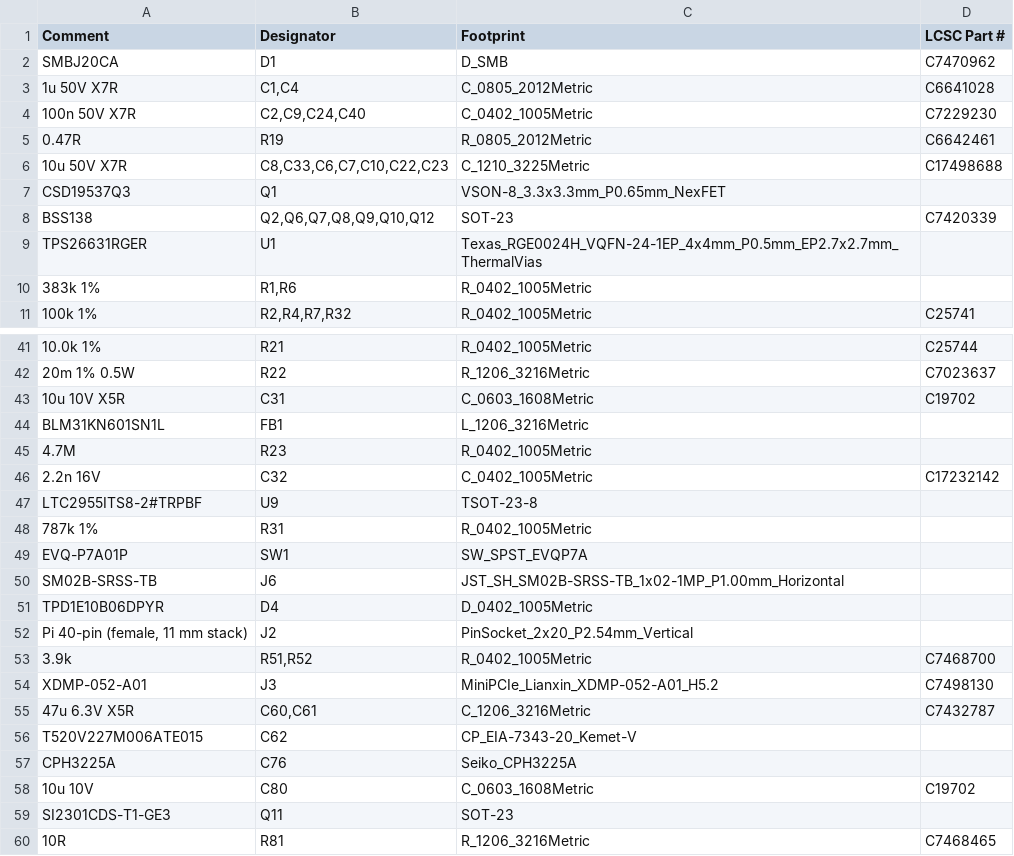
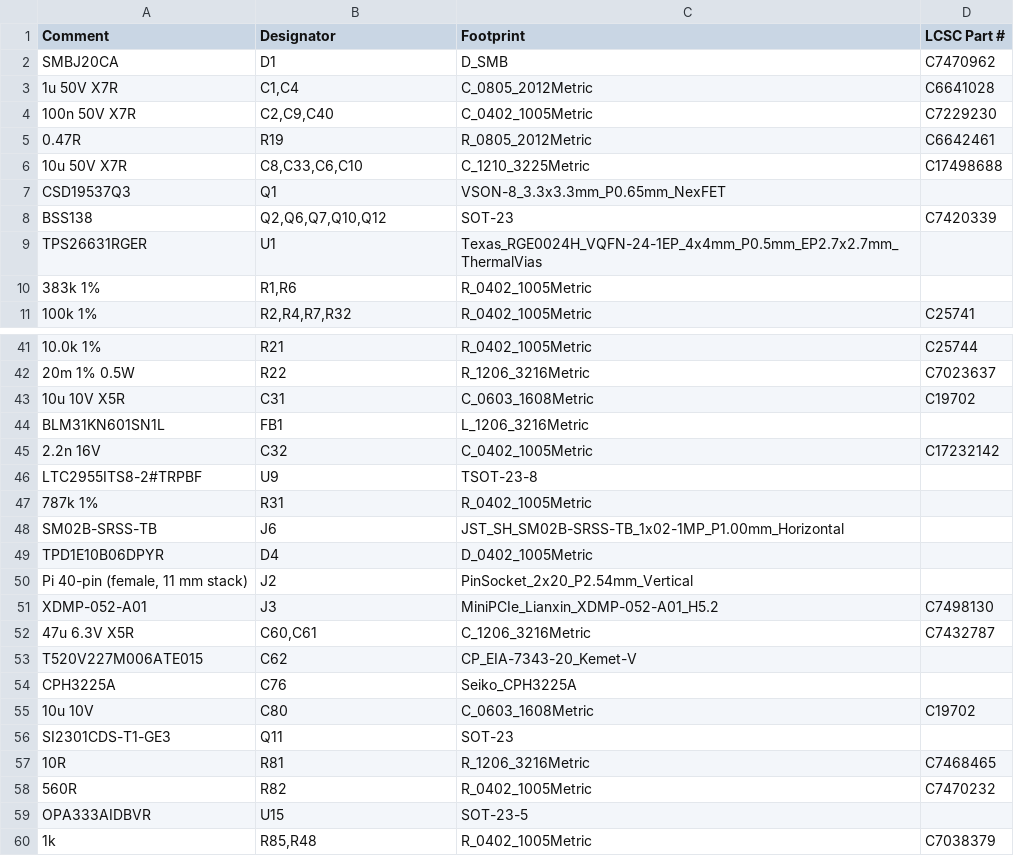
Before and after one commit to winson3QQ/Batman, a CSV file: hardware/hat-v1/out/bom-jlc.csv, drawn as a sheet; only a part is shown, gaps mark what is left out; the shorter side is filled out with more unchanged rows; the diff covers the shown part only; the diff names each change by its address in the sheet, - before the commit and + after, or states it on an @@ line.

```diff
--- a/hardware/hat-v1/out/bom-jlc.csv
+++ b/hardware/hat-v1/out/bom-jlc.csv
-B4 (Designator): C2,C9,C24,C40
+B4 (Designator): C2,C9,C40
-B6 (Designator): C8,C33,C6,C7,C10,C22,C23
+B6 (Designator): C8,C33,C6,C10
-B8 (Designator): Q2,Q6,Q7,Q8,Q9,Q10,Q12
+B8 (Designator): Q2,Q6,Q7,Q10,Q12
-row 45: 4.7M | R23 | R_0402_1005Metric
-row 49: EVQ-P7A01P | SW1 | SW_SPST_EVQP7A
-row 53: 3.9k | R51,R52 | R_0402_1005Metric | C7468700
```
Also changed, not shown: 7 edited cells elsewhere in this file, hardware/hat-v1/out/bom-draft.csv, 18 other files.
